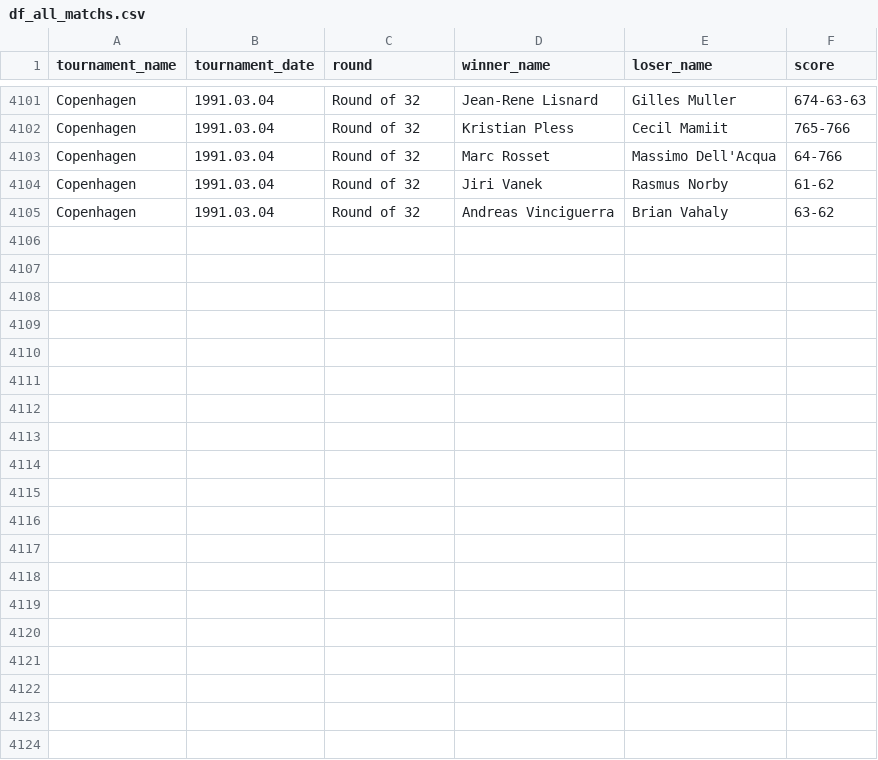
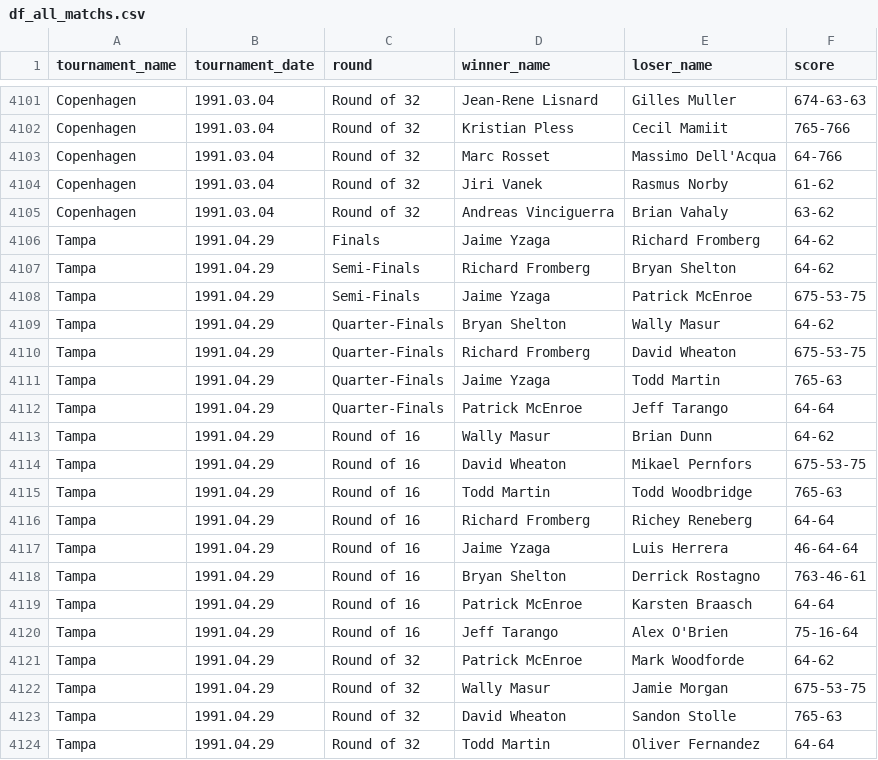
Before and after one commit to jeanbouteiller/tennis_prediction, a CSV file: df_all_matchs.csv, drawn as a sheet; only a part is shown, gaps mark what is left out; the diff covers the shown part only; the diff names each change by its address in the sheet, - before the commit and + after, or states it on an @@ line.

Commit message:
Update file

```diff
--- a/df_all_matchs.csv
+++ b/df_all_matchs.csv
+row 4106: Tampa | 1991.04.29 | Finals | Jaime Yzaga | Richard Fromberg | 64-62
+row 4107: Tampa | 1991.04.29 | Semi-Finals | Richard Fromberg | Bryan Shelton | 64-62
+row 4108: Tampa | 1991.04.29 | Semi-Finals | Jaime Yzaga | Patrick McEnroe | 675-53-75
+row 4109: Tampa | 1991.04.29 | Quarter-Finals | Bryan Shelton | Wally Masur | 64-62
+row 4110: Tampa | 1991.04.29 | Quarter-Finals | Richard Fromberg | David Wheaton | 675-53-75
+row 4111: Tampa | 1991.04.29 | Quarter-Finals | Jaime Yzaga | Todd Martin | 765-63
+row 4112: Tampa | 1991.04.29 | Quarter-Finals | Patrick McEnroe | Jeff Tarango | 64-64
+row 4113: Tampa | 1991.04.29 | Round of 16 | Wally Masur | Brian Dunn | 64-62
+row 4114: Tampa | 1991.04.29 | Round of 16 | David Wheaton | Mikael Pernfors | 675-53-75
+row 4115: Tampa | 1991.04.29 | Round of 16 | Todd Martin | Todd Woodbridge | 765-63
+row 4116: Tampa | 1991.04.29 | Round of 16 | Richard Fromberg | Richey Reneberg | 64-64
+row 4117: Tampa | 1991.04.29 | Round of 16 | Jaime Yzaga | Luis Herrera | 46-64-64
+row 4118: Tampa | 1991.04.29 | Round of 16 | Bryan Shelton | Derrick Rostagno | 763-46-61
+row 4119: Tampa | 1991.04.29 | Round of 16 | Patrick McEnroe | Karsten Braasch | 64-64
+row 4120: Tampa | 1991.04.29 | Round of 16 | Jeff Tarango | Alex O'Brien | 75-16-64
+row 4121: Tampa | 1991.04.29 | Round of 32 | Patrick McEnroe | Mark Woodforde | 64-62
+row 4122: Tampa | 1991.04.29 | Round of 32 | Wally Masur | Jamie Morgan | 675-53-75
+row 4123: Tampa | 1991.04.29 | Round of 32 | David Wheaton | Sandon Stolle | 765-63
+row 4124: Tampa | 1991.04.29 | Round of 32 | Todd Martin | Oliver Fernandez | 64-64
```
Also changed, not shown: 12 added rows elsewhere in this file.
